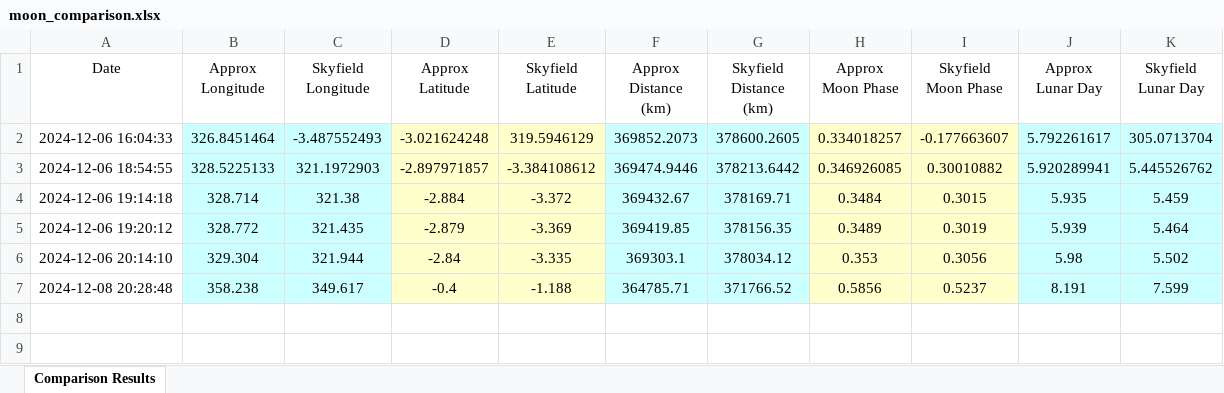
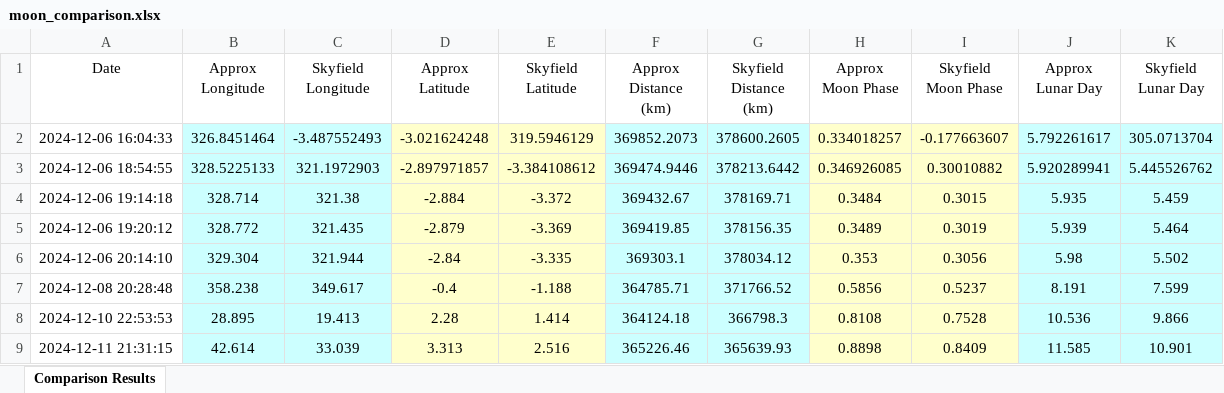
Before and after one commit to blue-1-star/Py, an Excel workbook: Astrology/Moon/Eclipt/moon_comparison.xlsx, sheet Comparison Results, drawn as a sheet; values as stored, in another font and other column widths than the file's, no borders; the diff names each change by its address in the sheet, - before the commit and + after, or states it on an @@ line.

```diff
--- a/Astrology/Moon/Eclipt/moon_comparison.xlsx (sheet Comparison Results)
+++ b/Astrology/Moon/Eclipt/moon_comparison.xlsx (sheet Comparison Results)
+row 8: 2024-12-10 22:53:53 | 28.895 | 19.413 | 2.28 | 1.414 | 364124.18 | 366798.3 | 0.8108 | 0.7528 | 10.536 | 9.866
+row 9: 2024-12-11 21:31:15 | 42.614 | 33.039 | 3.313 | 2.516 | 365226.46 | 365639.93 | 0.8898 | 0.8409 | 11.585 | 10.901
```
Also changed, not shown: 6 other files.
